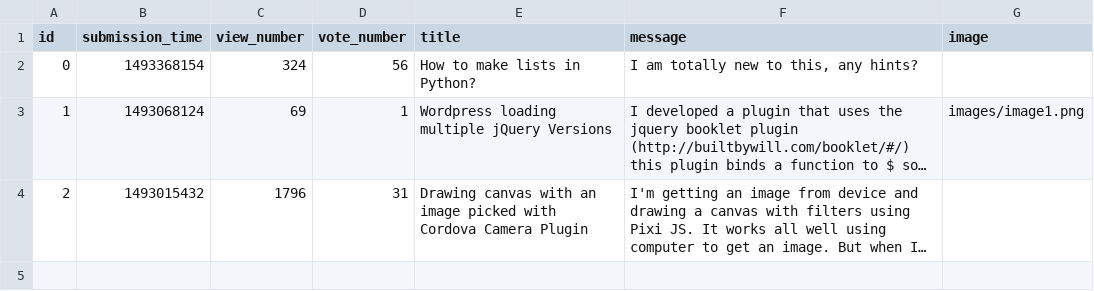
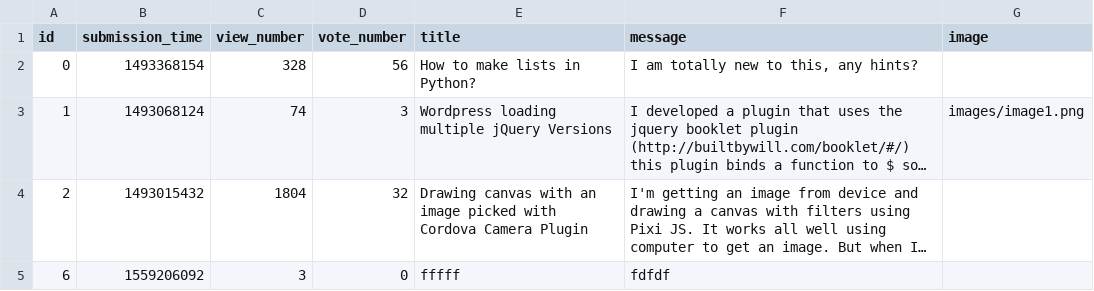
Before and after one commit to Taras2907/ask-mate-python, a CSV file: sample_data/question.csv, drawn as a sheet; long unchanged cells end in …; the diff names each change by its address in the sheet, - before the commit and + after, or states it on an @@ line.

Commit message:
Merge branch 'master' of https://github.com/Taras2907/ask-mate-python
# Conflicts:
#	sample_data/question.csv

```diff
--- a/sample_data/question.csv
+++ b/sample_data/question.csv
-C2 (view_number): 324
+C2 (view_number): 328
-C3 (view_number): 69
+C3 (view_number): 74
-D3 (vote_number): 1
+D3 (vote_number): 3
-C4 (view_number): 1796
+C4 (view_number): 1804
-D4 (vote_number): 31
+D4 (vote_number): 32
+row 5: 6 | 1559206092 | 3 | 0 | fffff | fdfdf
```
Also changed, not shown: 2 other files.
